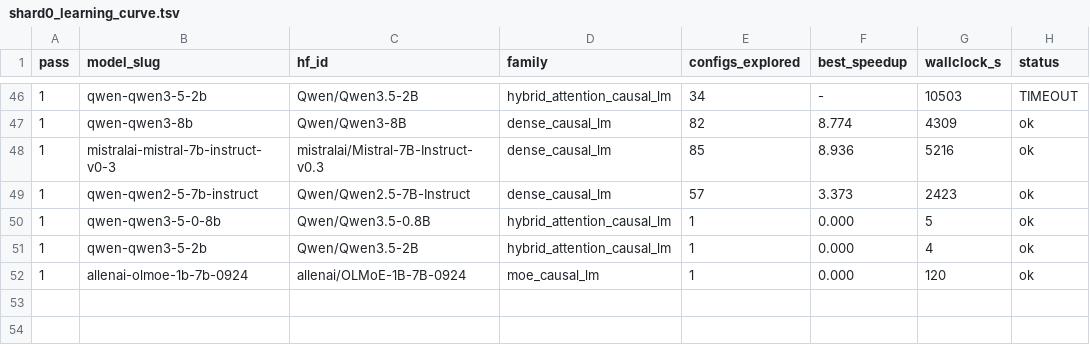
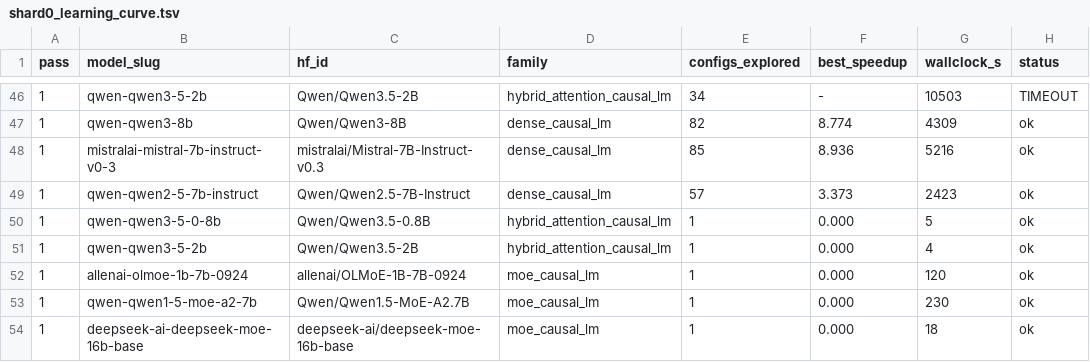
Before and after one commit to arminagha1234/trainium-optimizer, a TSV file: knowledge-bank/_curves/shard0_learning_curve.tsv, drawn as a sheet; only a part is shown, gaps mark what is left out; the diff names each change by its address in the sheet, - before the commit and + after, or states it on an @@ line.

Commit message:
bank snapshot 2026-08-22T19:38:26Z (37 lessons)

```diff
--- a/knowledge-bank/_curves/shard0_learning_curve.tsv
+++ b/knowledge-bank/_curves/shard0_learning_curve.tsv
+row 53: 1 | qwen-qwen1-5-moe-a2-7b | Qwen/Qwen1.5-MoE-A2.7B | moe_causal_lm | 1 | 0.000 | 230 | ok
+row 54: 1 | deepseek-ai-deepseek-moe-16b-base | deepseek-ai/deepseek-moe-16b-base | moe_causal_lm | 1 | 0.000 | 18 | ok
```
Also changed, not shown: 1 other file.
